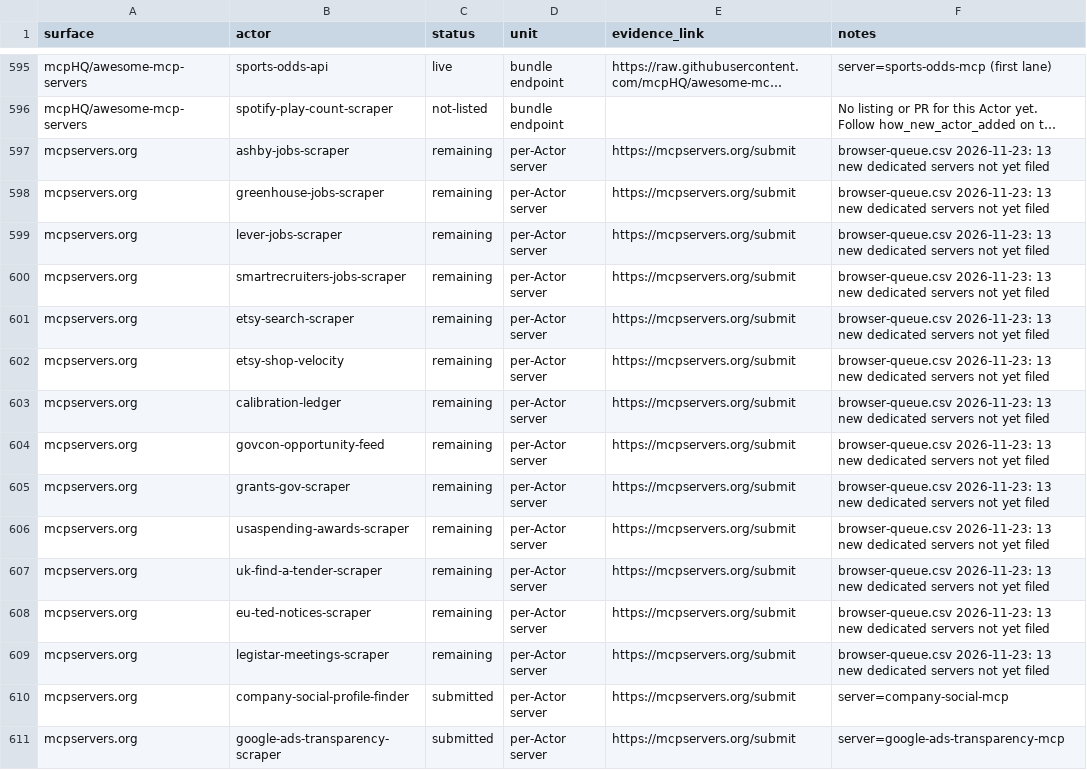
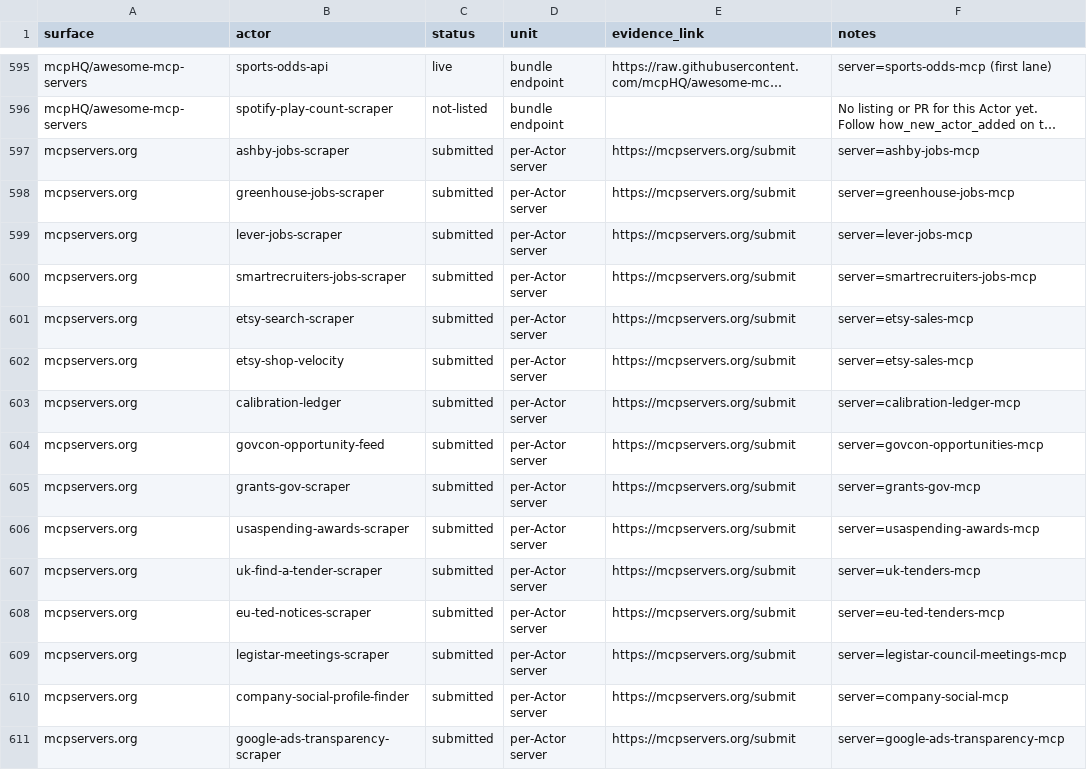
Before and after one commit to GeminiGeorge22/publicrecords-mcp, a CSV file: ledger/placements.csv, drawn as a sheet; only a part is shown, gaps mark what is left out; long unchanged cells end in …; the diff covers the shown part only; the diff names each change by its address in the sheet, - before the commit and + after, or states it on an @@ line.

```diff
--- a/ledger/placements.csv
+++ b/ledger/placements.csv
-C597:C609 (status): remaining
+C597:C609 (status): submitted
-F597 (notes): browser-queue.csv 2026-11-23: 13 new dedicated servers not yet filed
+F597 (notes): server=ashby-jobs-mcp
-F598 (notes): browser-queue.csv 2026-11-23: 13 new dedicated servers not yet filed
+F598 (notes): server=greenhouse-jobs-mcp
-F599 (notes): browser-queue.csv 2026-11-23: 13 new dedicated servers not yet filed
+F599 (notes): server=lever-jobs-mcp
-F600 (notes): browser-queue.csv 2026-11-23: 13 new dedicated servers not yet filed
+F600 (notes): server=smartrecruiters-jobs-mcp
-F601:F602 (notes): browser-queue.csv 2026-11-23: 13 new dedicated servers not yet filed
+F601:F602 (notes): server=etsy-sales-mcp
-F603 (notes): browser-queue.csv 2026-11-23: 13 new dedicated servers not yet filed
+F603 (notes): server=calibration-ledger-mcp
-F604 (notes): browser-queue.csv 2026-11-23: 13 new dedicated servers not yet filed
+F604 (notes): server=govcon-opportunities-mcp
-F605 (notes): browser-queue.csv 2026-11-23: 13 new dedicated servers not yet filed
+F605 (notes): server=grants-gov-mcp
-F606 (notes): browser-queue.csv 2026-11-23: 13 new dedicated servers not yet filed
+F606 (notes): server=usaspending-awards-mcp
-F607 (notes): browser-queue.csv 2026-11-23: 13 new dedicated servers not yet filed
+F607 (notes): server=uk-tenders-mcp
-F608 (notes): browser-queue.csv 2026-11-23: 13 new dedicated servers not yet filed
+F608 (notes): server=eu-ted-tenders-mcp
-F609 (notes): browser-queue.csv 2026-11-23: 13 new dedicated servers not yet filed
+F609 (notes): server=legistar-council-meetings-mcp
```
Also changed, not shown: 134 edited cells elsewhere in this file, ledger/surfaces.csv, 4 other files.
